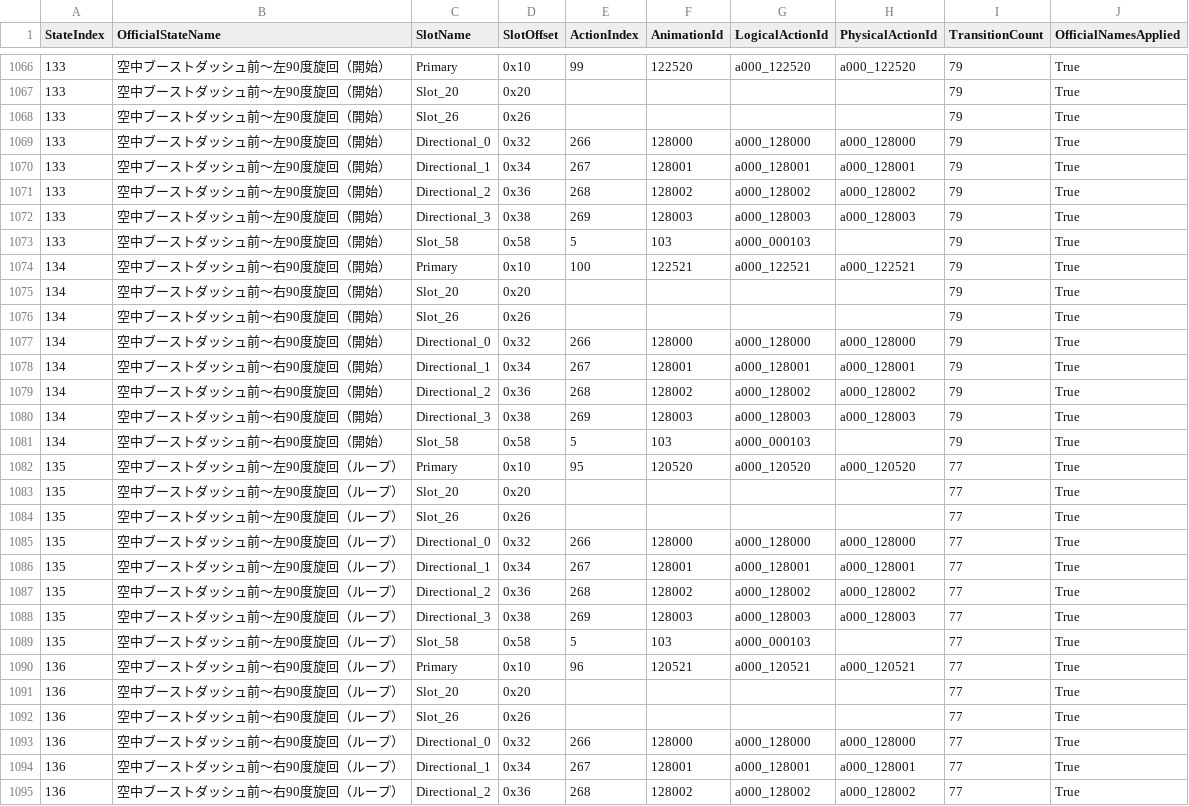
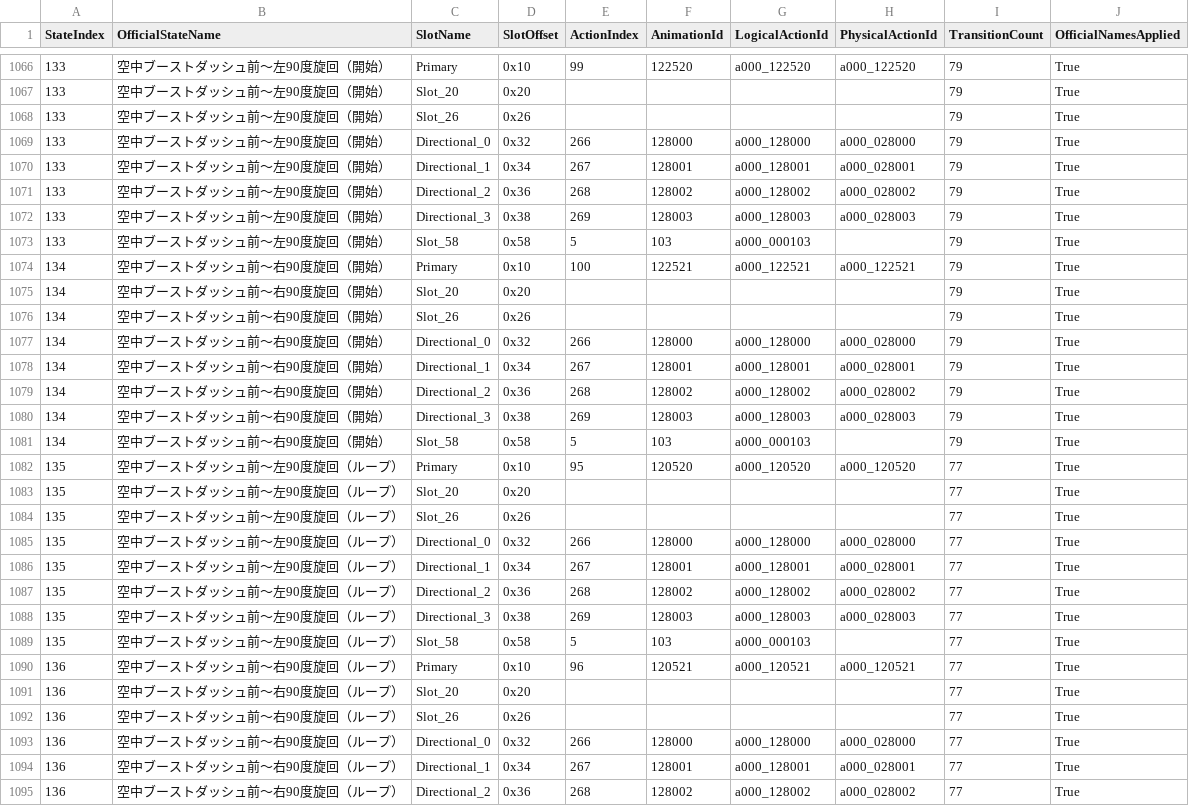
Before and after one commit to RyoudoTeinei/ACunicombat, a CSV file: Tools/AssetManifests/c0000_bhv_state_map.csv, drawn as a sheet; only a part is shown, gaps mark what is left out; the diff covers the shown part only.

```diff
--- a/Tools/AssetManifests/c0000_bhv_state_map.csv
+++ b/Tools/AssetManifests/c0000_bhv_state_map.csv
@@ -1068,6 +1068,6 @@
 "133","空中ブーストダッシュ前～左90度旋回（開始）","Slot_26","0x26","","","","","79","True"
-"133","空中ブーストダッシュ前～左90度旋回（開始）","Directional_0","0x32","266","128000","a000_128000","a000_128000","79","True"
-"133","空中ブーストダッシュ前～左90度旋回（開始）","Directional_1","0x34","267","128001","a000_128001","a000_128001","79","True"
-"133","空中ブーストダッシュ前～左90度旋回（開始）","Directional_2","0x36","268","128002","a000_128002","a000_128002","79","True"
-"133","空中ブーストダッシュ前～左90度旋回（開始）","Directional_3","0x38","269","128003","a000_128003","a000_128003","79","True"
+"133","空中ブーストダッシュ前～左90度旋回（開始）","Directional_0","0x32","266","128000","a000_128000","a000_028000","79","True"
+"133","空中ブーストダッシュ前～左90度旋回（開始）","Directional_1","0x34","267","128001","a000_128001","a000_028001","79","True"
+"133","空中ブーストダッシュ前～左90度旋回（開始）","Directional_2","0x36","268","128002","a000_128002","a000_028002","79","True"
+"133","空中ブーストダッシュ前～左90度旋回（開始）","Directional_3","0x38","269","128003","a000_128003","a000_028003","79","True"
 "133","空中ブーストダッシュ前～左90度旋回（開始）","Slot_58","0x58","5","103","a000_000103","","79","True"
@@ -1076,6 +1076,6 @@
 "134","空中ブーストダッシュ前～右90度旋回（開始）","Slot_26","0x26","","","","","79","True"
-"134","空中ブーストダッシュ前～右90度旋回（開始）","Directional_0","0x32","266","128000","a000_128000","a000_128000","79","True"
-"134","空中ブーストダッシュ前～右90度旋回（開始）","Directional_1","0x34","267","128001","a000_128001","a000_128001","79","True"
-"134","空中ブーストダッシュ前～右90度旋回（開始）","Directional_2","0x36","268","128002","a000_128002","a000_128002","79","True"
-"134","空中ブーストダッシュ前～右90度旋回（開始）","Directional_3","0x38","269","128003","a000_128003","a000_128003","79","True"
+"134","空中ブーストダッシュ前～右90度旋回（開始）","Directional_0","0x32","266","128000","a000_128000","a000_028000","79","True"
+"134","空中ブーストダッシュ前～右90度旋回（開始）","Directional_1","0x34","267","128001","a000_128001","a000_028001","79","True"
+"134","空中ブーストダッシュ前～右90度旋回（開始）","Directional_2","0x36","268","128002","a000_128002","a000_028002","79","True"
+"134","空中ブーストダッシュ前～右90度旋回（開始）","Directional_3","0x38","269","128003","a000_128003","a000_028003","79","True"
 "134","空中ブーストダッシュ前～右90度旋回（開始）","Slot_58","0x58","5","103","a000_000103","","79","True"
@@ -1084,6 +1084,6 @@
 "135","空中ブーストダッシュ前～左90度旋回（ループ）","Slot_26","0x26","","","","","77","True"
-"135","空中ブーストダッシュ前～左90度旋回（ループ）","Directional_0","0x32","266","128000","a000_128000","a000_128000","77","True"
-"135","空中ブーストダッシュ前～左90度旋回（ループ）","Directional_1","0x34","267","128001","a000_128001","a000_128001","77","True"
-"135","空中ブーストダッシュ前～左90度旋回（ループ）","Directional_2","0x36","268","128002","a000_128002","a000_128002","77","True"
-"135","空中ブーストダッシュ前～左90度旋回（ループ）","Directional_3","0x38","269","128003","a000_128003","a000_128003","77","True"
+"135","空中ブーストダッシュ前～左90度旋回（ループ）","Directional_0","0x32","266","128000","a000_128000","a000_028000","77","True"
+"135","空中ブーストダッシュ前～左90度旋回（ループ）","Directional_1","0x34","267","128001","a000_128001","a000_028001","77","True"
+"135","空中ブーストダッシュ前～左90度旋回（ループ）","Directional_2","0x36","268","128002","a000_128002","a000_028002","77","True"
+"135","空中ブーストダッシュ前～左90度旋回（ループ）","Directional_3","0x38","269","128003","a000_128003","a000_028003","77","True"
 "135","空中ブーストダッシュ前～左90度旋回（ループ）","Slot_58","0x58","5","103","a000_000103","","77","True"
@@ -1092,4 +1092,4 @@
 "136","空中ブーストダッシュ前～右90度旋回（ループ）","Slot_26","0x26","","","","","77","True"
-"136","空中ブーストダッシュ前～右90度旋回（ループ）","Directional_0","0x32","266","128000","a000_128000","a000_128000","77","True"
-"136","空中ブーストダッシュ前～右90度旋回（ループ）","Directional_1","0x34","267","128001","a000_128001","a000_128001","77","True"
-"136","空中ブーストダッシュ前～右90度旋回（ループ）","Directional_2","0x36","268","128002","a000_128002","a000_128002","77","True"
+"136","空中ブーストダッシュ前～右90度旋回（ループ）","Directional_0","0x32","266","128000","a000_128000","a000_028000","77","True"
+"136","空中ブーストダッシュ前～右90度旋回（ループ）","Directional_1","0x34","267","128001","a000_128001","a000_028001","77","True"
+"136","空中ブーストダッシュ前～右90度旋回（ループ）","Directional_2","0x36","268","128002","a000_128002","a000_028002","77","True"
```
Also changed, not shown: 106 edited cells elsewhere in this file, Tools/AssetManifests/c0000_action_catalog.csv, 54 other files.
